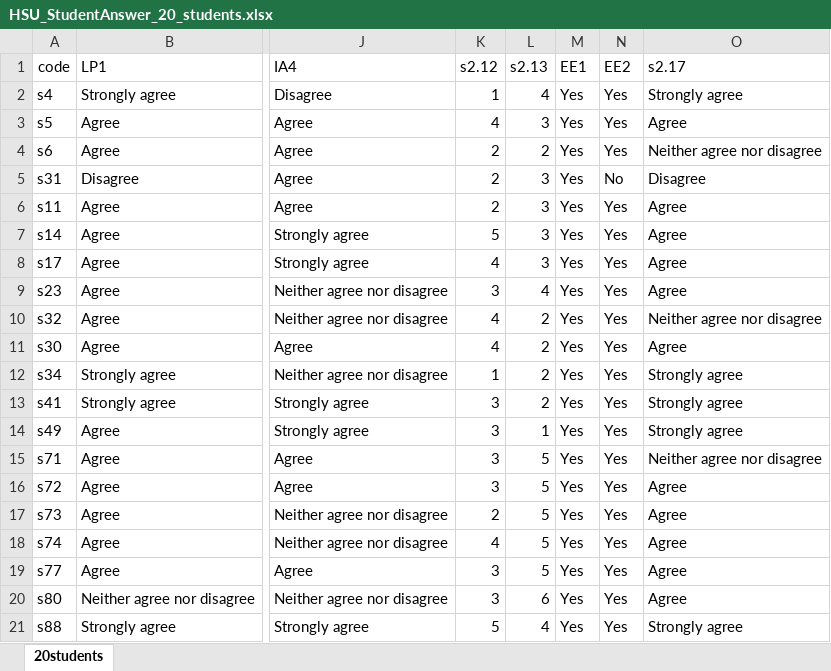
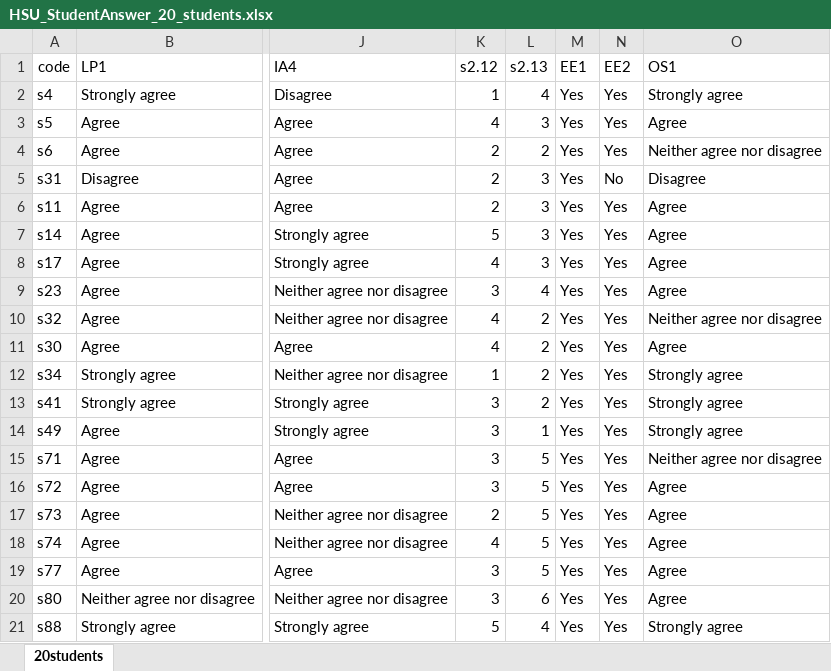
Before and after one commit to phatpt/FirstExperimentHSU_Data, an Excel workbook: HSU_StudentAnswer_20_students.xlsx, sheet 20students, drawn as a sheet; only a part is shown, gaps mark what is left out; values as stored, in another font and other column widths than the file's, no borders; the diff names each change by its address in the sheet, - before the commit and + after, or states it on an @@ line.

Commit message:
Add files via upload
Sửa cột s2.17 thành OS1

```diff
--- a/HSU_StudentAnswer_20_students.xlsx (sheet 20students)
+++ b/HSU_StudentAnswer_20_students.xlsx (sheet 20students)
-O1: s2.17
+O1: OS1
```
